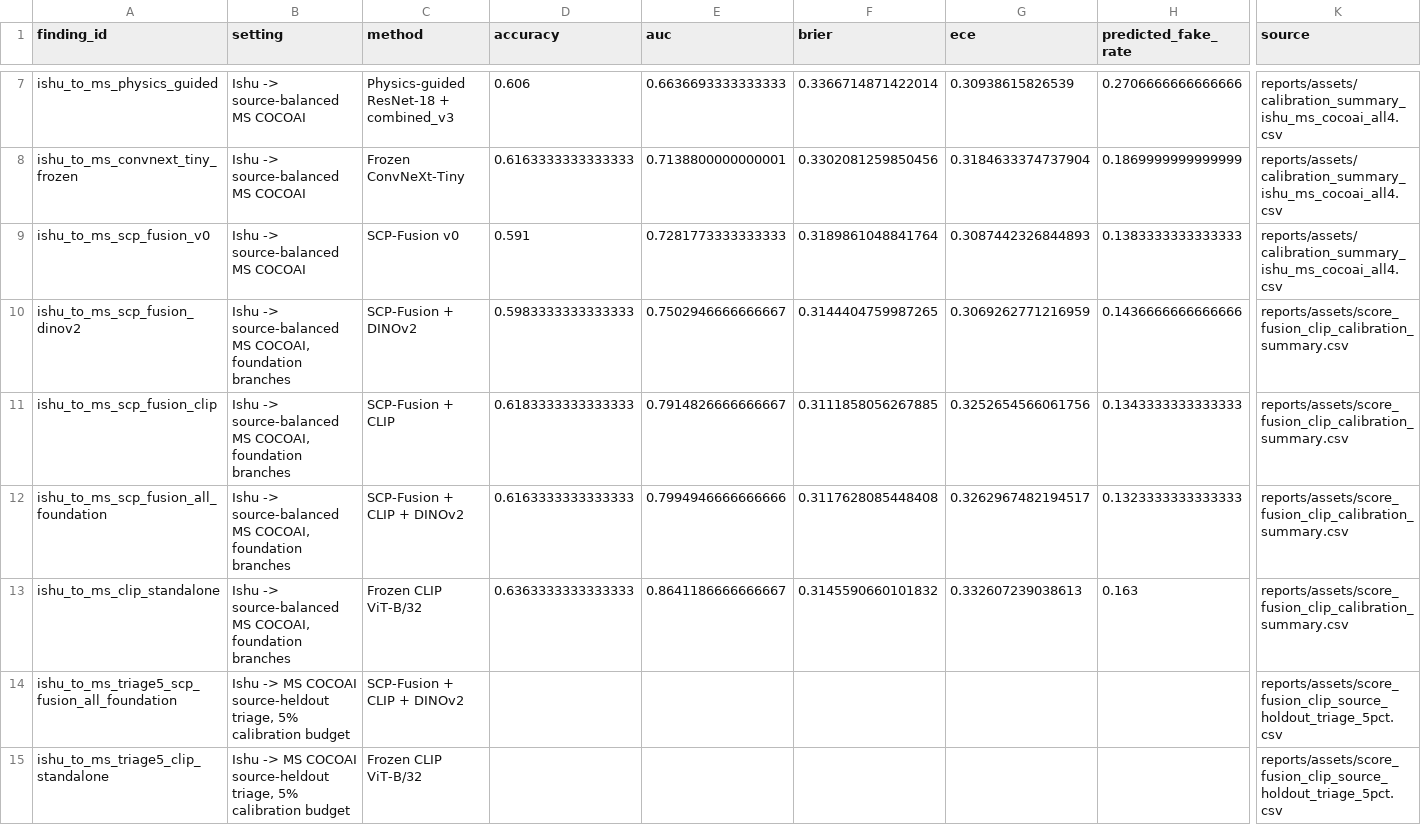
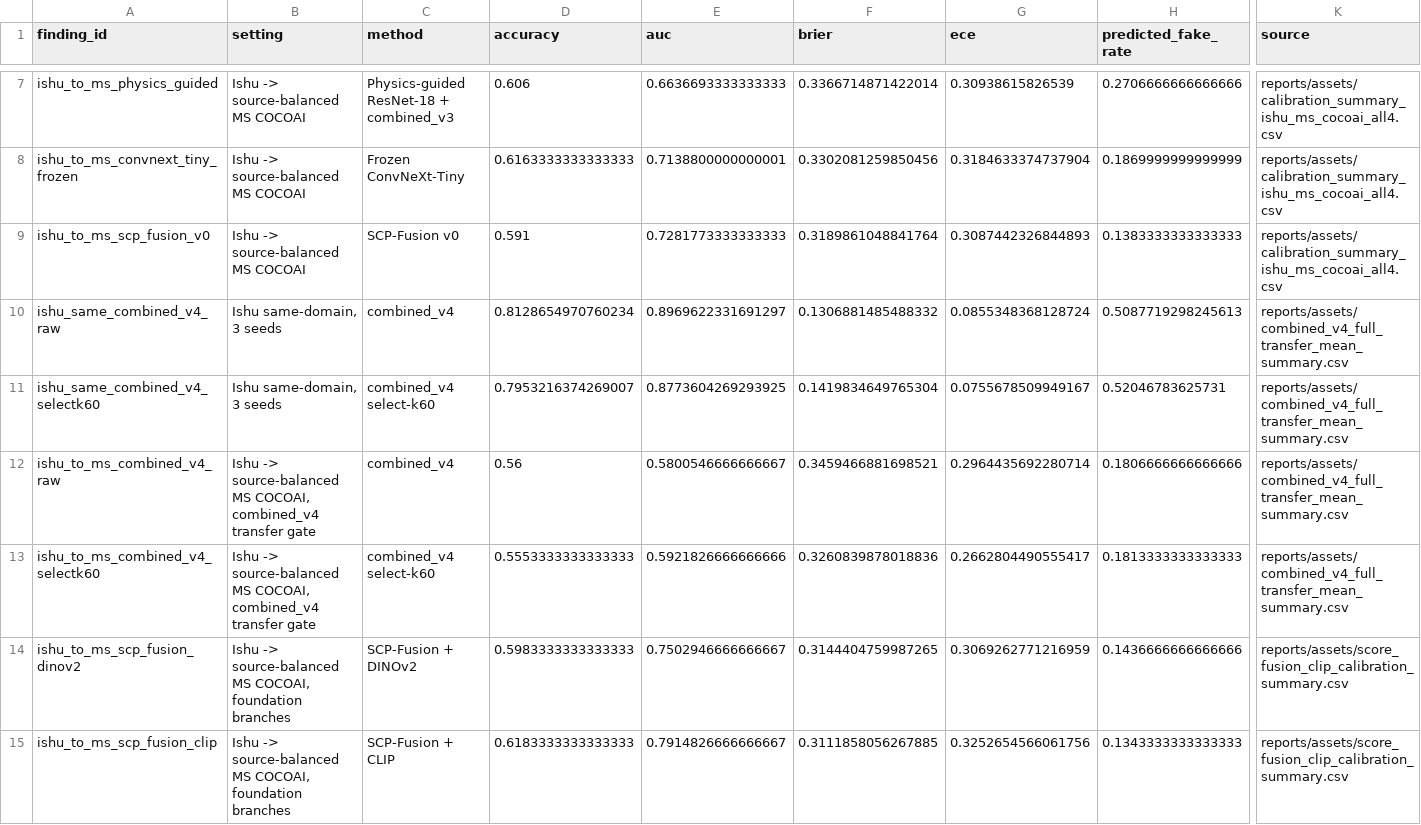
Before and after one commit to DrStrangel0ve/ai-image-forensics-comparison, a CSV file: reports/assets/publication_core_results.csv, drawn as a sheet; only a part is shown, gaps mark what is left out; the shorter side is filled out with more unchanged rows; rows hold the shown columns only; the diff names each change by its address in the sheet, - before the commit and + after, or states it on an @@ line.

```diff
--- a/reports/assets/publication_core_results.csv
+++ b/reports/assets/publication_core_results.csv
+row 10: ishu_same_combined_v4_raw | Ishu same-domain, 3 seeds | combined_v4 | 0.8128654970760234 | 0.8969622331691297 | 0.1306881485488332 | 0.0855348368128724 | 0.5087719298245613 | reports/assets/combined_v4_full_transfer_mean_summary.csv
+row 11: ishu_same_combined_v4_selectk60 | Ishu same-domain, 3 seeds | combined_v4 select-k60 | 0.7953216374269007 | 0.8773604269293925 | 0.1419834649765304 | 0.0755678509949167 | 0.52046783625731 | reports/assets/combined_v4_full_transfer_mean_summary.csv
+row 12: ishu_to_ms_combined_v4_raw | Ishu -> source-balanced MS COCOAI, combined_v4 transfer gate | combined_v4 | 0.56 | 0.5800546666666667 | 0.3459466881698521 | 0.2964435692280714 | 0.1806666666666666 | reports/assets/combined_v4_full_transfer_mean_summary.csv
+row 13: ishu_to_ms_combined_v4_selectk60 | Ishu -> source-balanced MS COCOAI, combined_v4 transfer gate | combined_v4 select-k60 | 0.5553333333333333 | 0.5921826666666666 | 0.3260839878018836 | 0.2662804490555417 | 0.1813333333333333 | reports/assets/combined_v4_full_transfer_mean_summary.csv
```
Also changed, not shown: reports/assets/claim_evidence_matrix.csv, reports/assets/combined_v4_full_transfer_delta_summary.csv, 16 other files.
